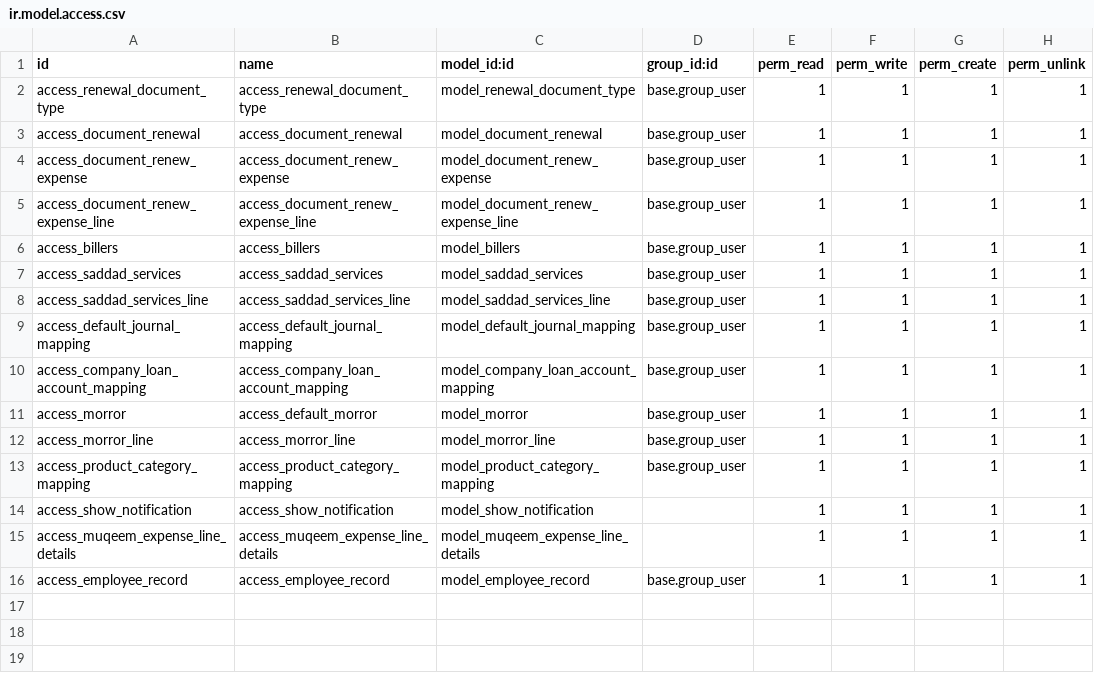
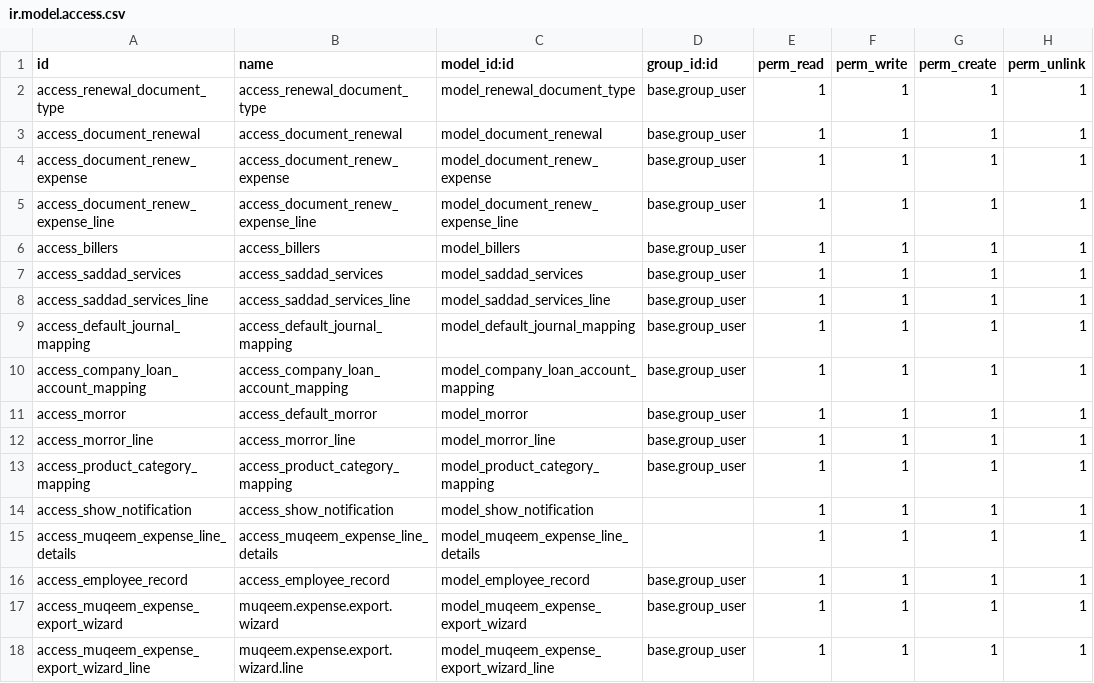
Before and after one commit to RaySaad/NAS, a CSV file: saddad_bundle/saddad/security/ir.model.access.csv, drawn as a sheet; the diff names each change by its address in the sheet, - before the commit and + after, or states it on an @@ line.

Commit message:
[Add] Added work for creating expense transactions from muqeem expense lines

```diff
--- a/saddad_bundle/saddad/security/ir.model.access.csv
+++ b/saddad_bundle/saddad/security/ir.model.access.csv
+row 17: access_muqeem_expense_export_wizard | muqeem.expense.export.wizard | model_muqeem_expense_export_wizard | base.group_user | 1 | 1 | 1 | 1
+row 18: access_muqeem_expense_export_wizard_line | muqeem.expense.export.wizard.line | model_muqeem_expense_export_wizard_line | base.group_user | 1 | 1 | 1 | 1
```
Also changed, not shown: 5 other files.
